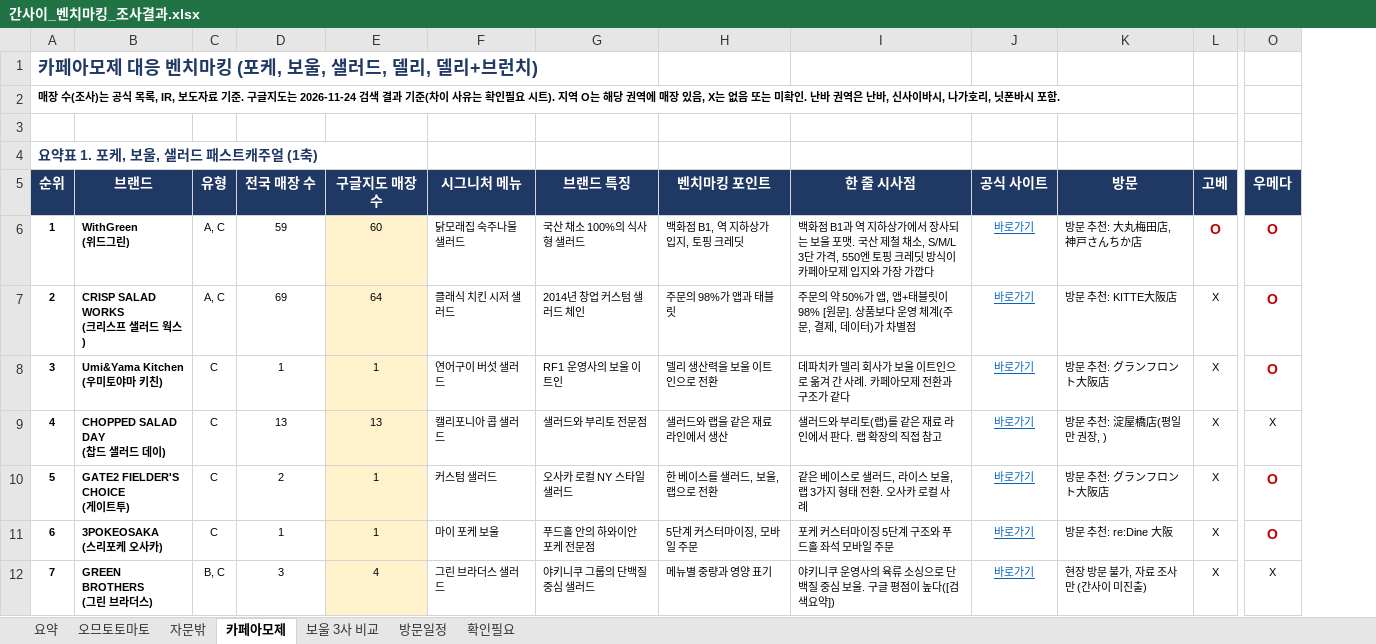
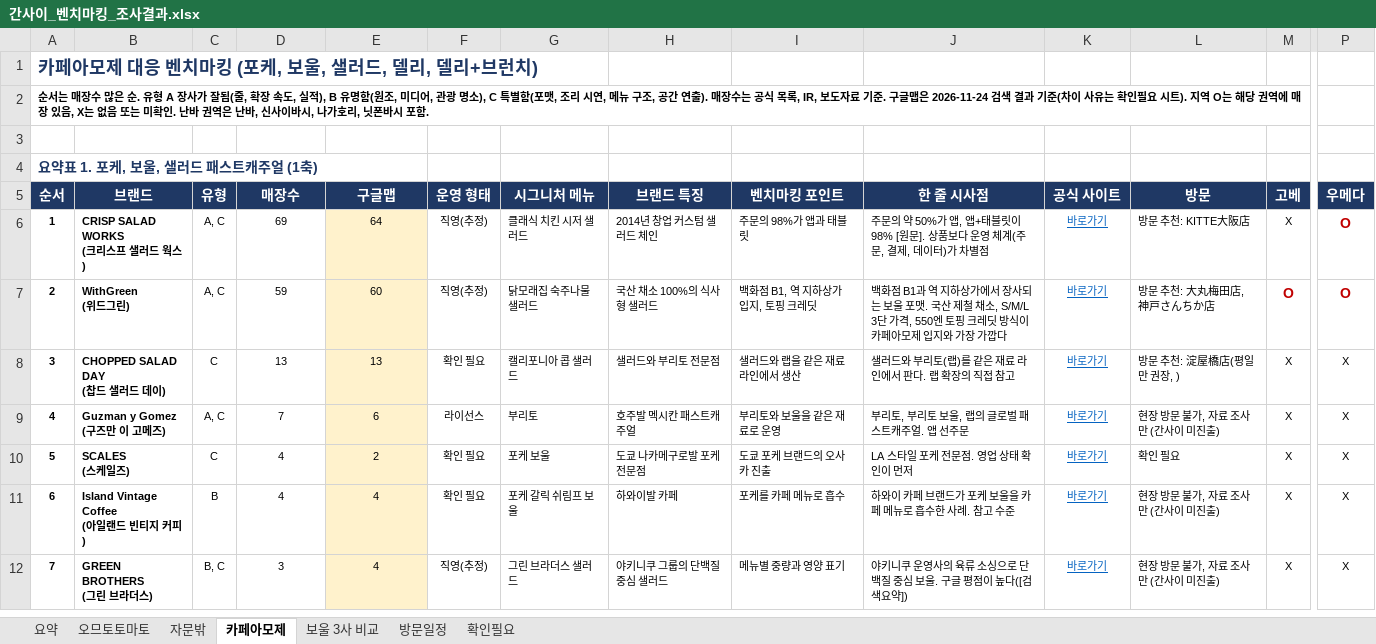
Before and after one commit to grandnim-wq/Claude, an Excel workbook: benchmark/간사이_벤치마킹_조사결과.xlsx, sheet 카페아모제, drawn as a sheet; only a part is shown, gaps mark what is left out; values as stored, in another font and other column widths than the file's, no borders; removed rows and columns are numbered as before the commit, all else as after; rows hold the shown columns only; ↵ is a line break in a cell; the diff covers the shown part only; the diff names each change by its address in the sheet, - before the commit and + after, or states it on an @@ line.

```diff
--- a/benchmark/간사이_벤치마킹_조사결과.xlsx (sheet 카페아모제)
+++ b/benchmark/간사이_벤치마킹_조사결과.xlsx (sheet 카페아모제)
+column F, rows 5-6: 운영 형태 | 직영(추정); row 8: 확인 필요; rows 10-12: 확인 필요 | 확인 필요 | 직영(추정)
-A2: 매장 수(조사)는 공식 목록, IR, 보도자료 기준. 구글지도는 2026-11-24 검색…
+A2: 순서는 매장수 많은 순. 유형 A 장사가 잘됨(줄, 확장 속도, 실적), B 유명함(원조, 미디어, 관광 명소), C 특별함(포맷, 조리 시연, 메뉴 구조, 공간 연출). 매장수는 공식 목록, IR, 보도자료 기준. 구글맵은 2026-11-24 검색…
-A5: 순위
+A5: 순서
-D5: 전국 매장 수
+D5: 매장수
-E5: 구글지도 매장 수
+E5: 구글맵
-row 6: 1 | WithGreen ↵ (위드그린) | A, C | 59 | 60 | 닭모래집 숙주나물 샐러드 | 국산 채소 100%의 식사형 샐러드 | 백화점 B1, 역 지하상가 입지, 토핑 크레딧 | 백화점 B1과 역 지하상가에서 장사되는 보울 포맷. 국산 제철 채소, S/M/L 3단 가격, 550엔 토핑 크레딧 방식이 카페아모제 입지와 가장 가깝다 | 바로가기 | 방문 추천: 大丸梅田店, 神戸さんちか店 | O | O
-A6: 2
+A6: 1
-row 8: 3 | Umi&Yama Kitchen ↵ (우미토야마 키친) | C | 1 | 1 | 연어구이 버섯 샐러드 | RF1 운영사의 보울 이트인 | 델리 생산력을 보울 이트인으로 전환 | 데파치카 델리 회사가 보울 이트인으로 옮겨 간 사례. 카페아모제 전환과 구조가 같다 | 바로가기 | 방문 추천: グランフロント大阪店 | X | O
+row 7: 2 | WithGreen ↵ (위드그린) | A, C | 59 | 60 | 직영(추정) | 닭모래집 숙주나물 샐러드 | 국산 채소 100%의 식사형 샐러드 | 백화점 B1, 역 지하상가 입지, 토핑 크레딧 | 백화점 B1과 역 지하상가에서 장사되는 보울 포맷. 국산 제철 채소, S/M/L 3단 가격, 550엔 토핑 크레딧 방식이 카페아모제 입지와 가장 가깝다 | 바로가기 | 방문 추천: 大丸梅田店, 神戸さんちか店 | O | O
-A8: 4
+A8: 3
+row 9: 4 | Guzman y Gomez ↵ (구즈만 이 고메즈) | A, C | 7 | 6 | 라이선스 | 부리토 | 호주발 멕시칸 패스트캐주얼 | 부리토와 보울을 같은 재료로 운영 | 부리토, 부리토 보울, 랩의 글로벌 패스트캐주얼. 앱 선주문 | 바로가기 | 현장 방문 불가, 자료 조사만 (간사이 미진출) | X | X
-B10: GATE2 FIELDER'S CHOICE ↵ (게이트투)
+B10: SCALES ↵ (스케일즈)
-D10: 2
+D10: 4
-E10: 1
+E10: 2
-G10: 커스텀 샐러드
+G10: 포케 보울
-H10: 오사카 로컬 NY 스타일 샐러드
+H10: 도쿄 나카메구로발 포케 전문점
-I10: 한 베이스를 샐러드, 보울, 랩으로 전환
+I10: 도쿄 포케 브랜드의 오사카 진출
-J10: 같은 베이스로 샐러드, 라이스 보울, 랩 3가지 형태 전환. 오사카 로컬 사례
+J10: LA 스타일 포케 전문점. 영업 상태 확인이 먼저
-L10: 방문 추천: グランフロント大阪店
+L10: 확인 필요
-P10:P11: O
+P10:P11: X
@@ P10:P11 bold: on → off, text colour: #C00000 → black, text size: smaller @@
-B11: 3POKEOSAKA ↵ (스리포케 오사카)
+B11: Island Vintage Coffee ↵ (아일랜드 빈티지 커피)
-C11: C
+C11: B
-D11: 1
+D11: 4
-E11: 1
+E11: 4
-G11: 마이 포케 보울
+G11: 포케 갈릭 쉬림프 보울
-H11: 푸드홀 안의 하와이안 포케 전문점
+H11: 하와이발 카페
-I11: 5단계 커스터마이징, 모바일 주문
+I11: 포케를 카페 메뉴로 흡수
-J11: 포케 커스터마이징 5단계 구조와 푸드홀 좌석 모바일 주문
+J11: 하와이 카페 브랜드가 포케 보울을 카페 메뉴로 흡수한 사례. 참고 수준
-L11: 방문 추천: re:Dine 大阪
+L11: 현장 방문 불가, 자료 조사만 (간사이 미진출)
```
Also changed, not shown: 8 added rows, 3 removed rows, 31 edited cells and cell formats elsewhere in this sheet, sheet 자문밖, sheet 오므토토마토, sheet 확인필요, sheet 방문일정, sheet 요약.
